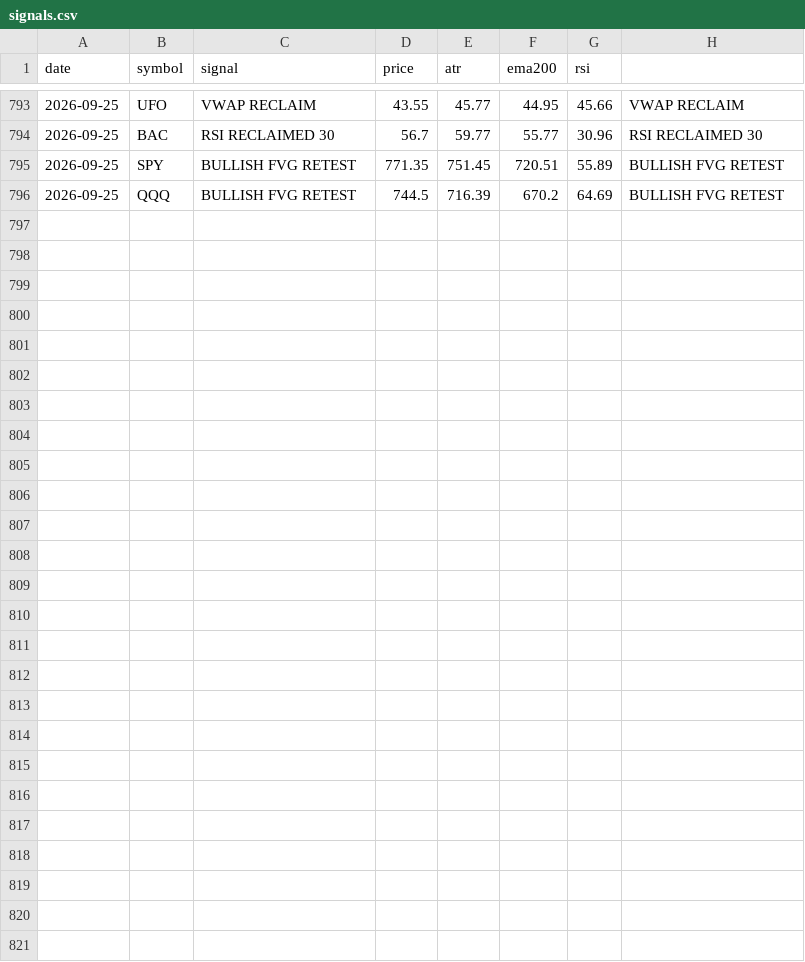
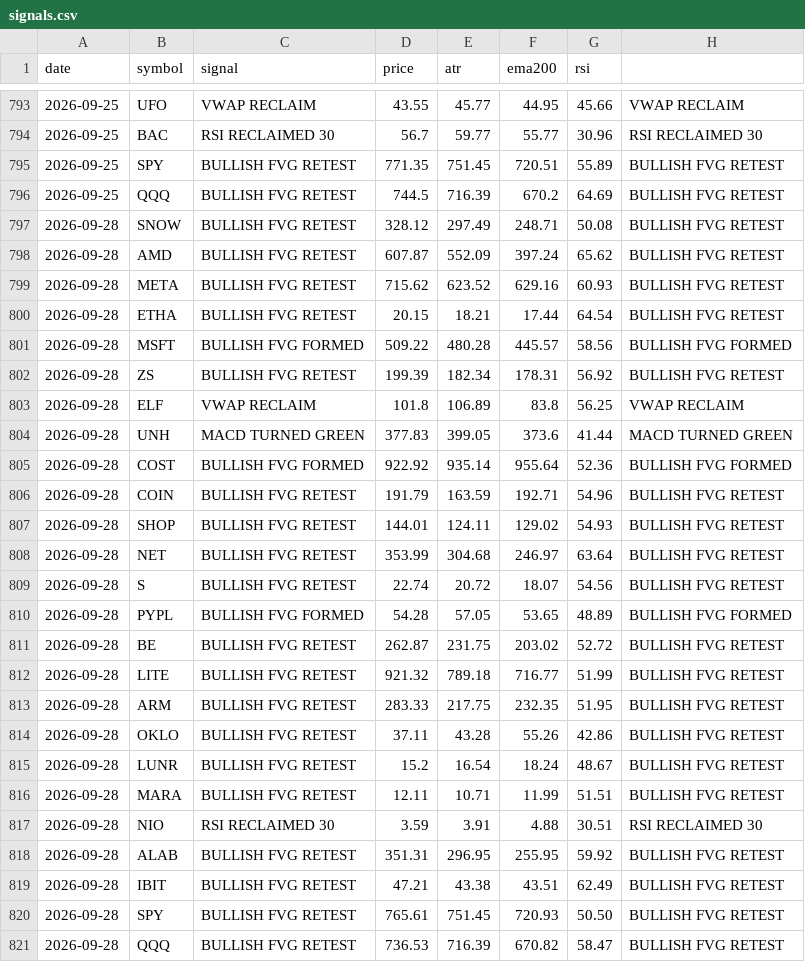
Before and after one commit to jakoel/trading-scanner, a CSV file: data/signals.csv, drawn as a sheet; only a part is shown, gaps mark what is left out.

```diff
--- a/data/signals.csv
+++ b/data/signals.csv
@@ -796 +796,26 @@ date,symbol,signal,price,atr,ema200,rsi
 2026-09-25,QQQ,BULLISH FVG RETEST,744.5,716.39,670.2,64.69,BULLISH FVG RETEST
+2026-09-28,SNOW,BULLISH FVG RETEST,328.12,297.49,248.71,50.08,BULLISH FVG RETEST
+2026-09-28,AMD,BULLISH FVG RETEST,607.87,552.09,397.24,65.62,BULLISH FVG RETEST
+2026-09-28,META,BULLISH FVG RETEST,715.62,623.52,629.16,60.93,BULLISH FVG RETEST
+2026-09-28,ETHA,BULLISH FVG RETEST,20.15,18.21,17.44,64.54,BULLISH FVG RETEST
+2026-09-28,MSFT,BULLISH FVG FORMED,509.22,480.28,445.57,58.56,BULLISH FVG FORMED
+2026-09-28,ZS,BULLISH FVG RETEST,199.39,182.34,178.31,56.92,BULLISH FVG RETEST
+2026-09-28,ELF,VWAP RECLAIM,101.8,106.89,83.8,56.25,VWAP RECLAIM
+2026-09-28,UNH,MACD TURNED GREEN,377.83,399.05,373.6,41.44,MACD TURNED GREEN
+2026-09-28,COST,BULLISH FVG FORMED,922.92,935.14,955.64,52.36,BULLISH FVG FORMED
+2026-09-28,COIN,BULLISH FVG RETEST,191.79,163.59,192.71,54.96,BULLISH FVG RETEST
+2026-09-28,SHOP,BULLISH FVG RETEST,144.01,124.11,129.02,54.93,BULLISH FVG RETEST
+2026-09-28,NET,BULLISH FVG RETEST,353.99,304.68,246.97,63.64,BULLISH FVG RETEST
+2026-09-28,S,BULLISH FVG RETEST,22.74,20.72,18.07,54.56,BULLISH FVG RETEST
+2026-09-28,PYPL,BULLISH FVG FORMED,54.28,57.05,53.65,48.89,BULLISH FVG FORMED
+2026-09-28,BE,BULLISH FVG RETEST,262.87,231.75,203.02,52.72,BULLISH FVG RETEST
+2026-09-28,LITE,BULLISH FVG RETEST,921.32,789.18,716.77,51.99,BULLISH FVG RETEST
+2026-09-28,ARM,BULLISH FVG RETEST,283.33,217.75,232.35,51.95,BULLISH FVG RETEST
+2026-09-28,OKLO,BULLISH FVG RETEST,37.11,43.28,55.26,42.86,BULLISH FVG RETEST
+2026-09-28,LUNR,BULLISH FVG RETEST,15.2,16.54,18.24,48.67,BULLISH FVG RETEST
+2026-09-28,MARA,BULLISH FVG RETEST,12.11,10.71,11.99,51.51,BULLISH FVG RETEST
+2026-09-28,NIO,RSI RECLAIMED 30,3.59,3.91,4.88,30.51,RSI RECLAIMED 30
+2026-09-28,ALAB,BULLISH FVG RETEST,351.31,296.95,255.95,59.92,BULLISH FVG RETEST
+2026-09-28,IBIT,BULLISH FVG RETEST,47.21,43.38,43.51,62.49,BULLISH FVG RETEST
+2026-09-28,SPY,BULLISH FVG RETEST,765.61,751.45,720.93,50.50,BULLISH FVG RETEST
+2026-09-28,QQQ,BULLISH FVG RETEST,736.53,716.39,670.82,58.47,BULLISH FVG RETEST
```
Also changed, not shown: 1 other file.
